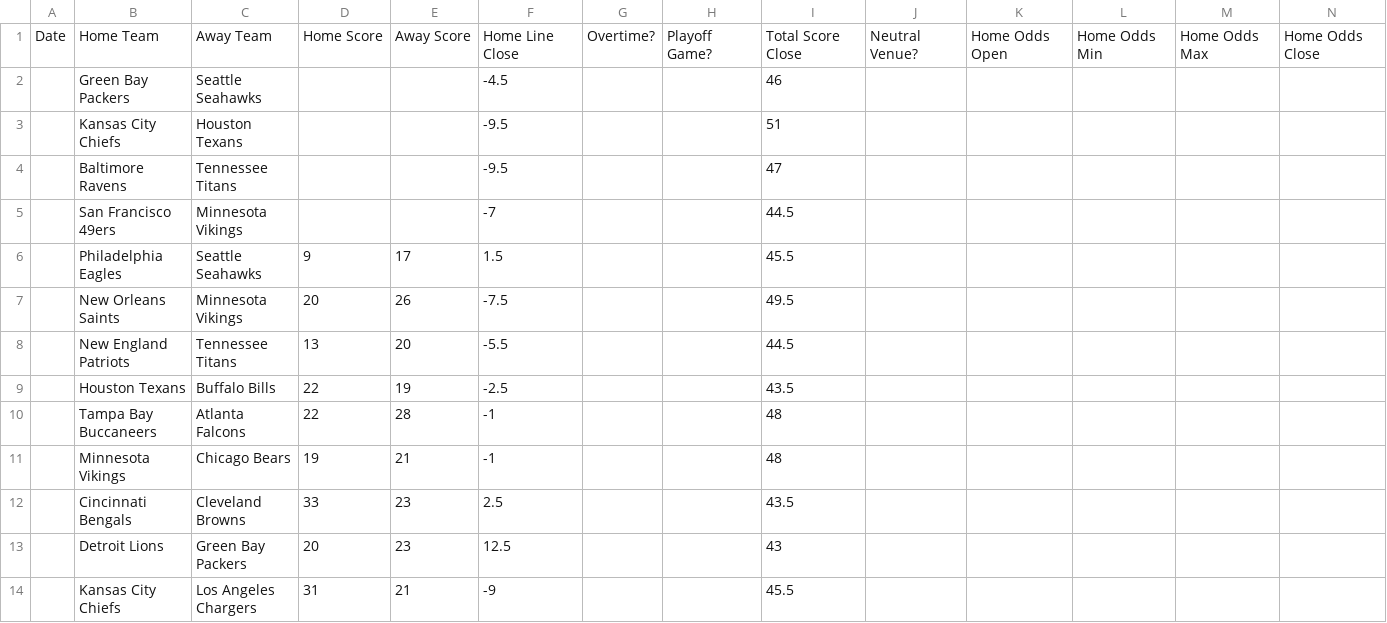
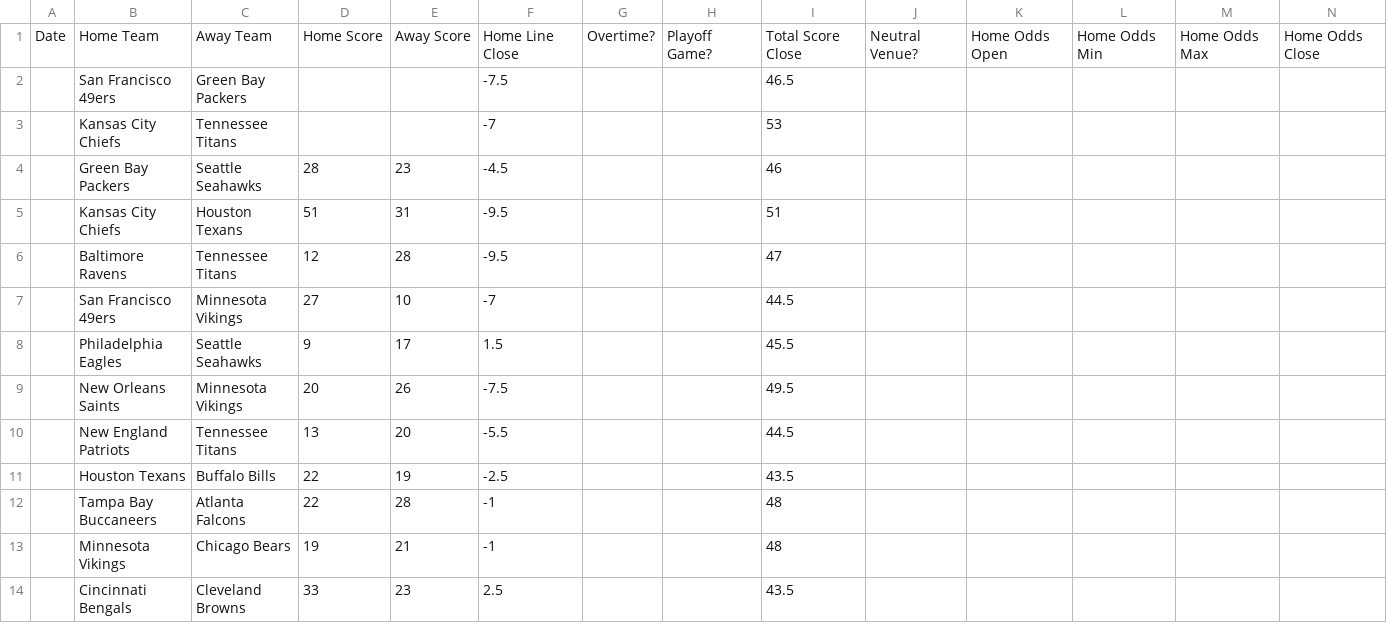
Before and after one commit to JoshKimmelman/Minesweeper, a CSV file: nfl.csv, drawn as a sheet; only a part is shown; the shorter side is filled out with more unchanged rows; addresses are those after the commit; rows hold the shown columns only; the diff names each change by its address in the sheet, - before the commit and + after, or states it on an @@ line.

```diff
--- a/nfl.csv
+++ b/nfl.csv
+row 2:  | San Francisco 49ers | Green Bay Packers |  |  | -7.5 |  |  | 46.5
+row 3:  | Kansas City Chiefs | Tennessee Titans |  |  | -7 |  |  | 53
-D4: (empty)
+D4: 28
-E4: (empty)
+E4: 23
-D5: (empty)
+D5: 51
-E5: (empty)
+E5: 31
-D6: (empty)
+D6: 12
-E6: (empty)
+E6: 28
-D7: (empty)
+D7: 27
-E7: (empty)
+E7: 10
```
Also changed, not shown: 1 other file.
